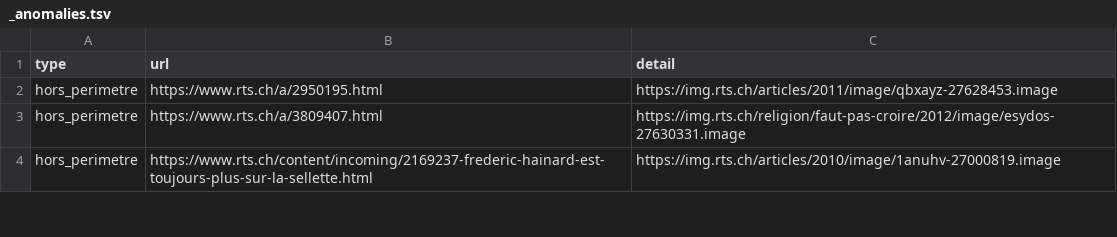
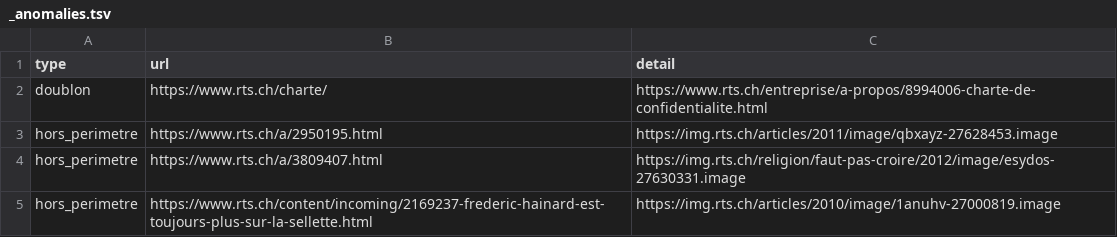
Before and after one commit to ArmandDelessert/RTS-indexer, a TSV file: data/_anomalies.tsv, drawn as a sheet; only a part is shown.

```diff
--- a/data/_anomalies.tsv
+++ b/data/_anomalies.tsv
@@ -1,2 +1,3 @@
 type	url	detail
+doublon	https://www.rts.ch/charte/	https://www.rts.ch/entreprise/a-propos/8994006-charte-de-confidentialite.html
 hors_perimetre	https://www.rts.ch/a/2950195.html	https://img.rts.ch/articles/2011/image/qbxayz-27628453.image
```
Also changed, not shown: 3 other files.
